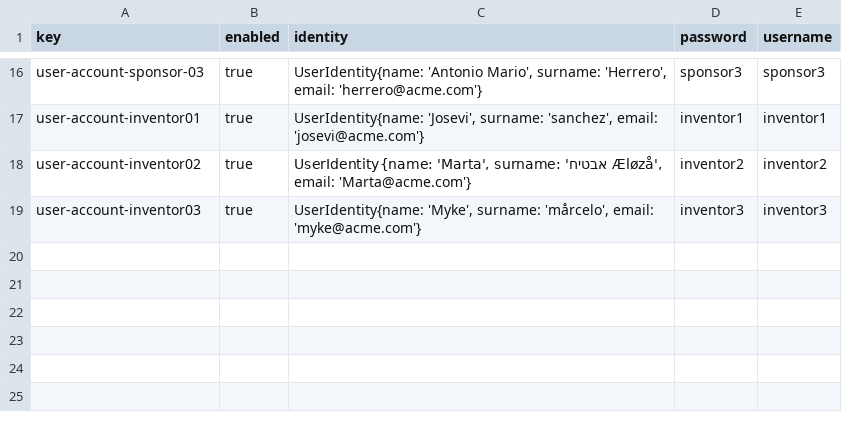
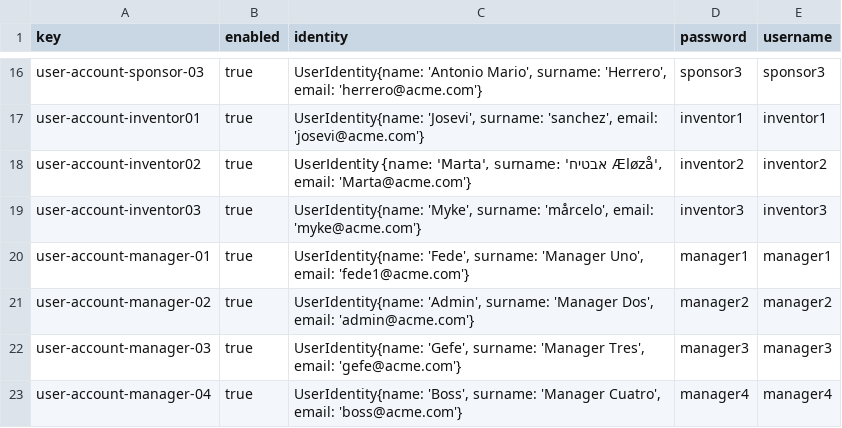
Before and after one commit to Fedealv05/Acme-Starters-B, a CSV file: src/main/resources/WEB-INF/data/sample/batch-01/user-account.csv, drawn as a sheet; only a part is shown, gaps mark what is left out; the diff names each change by its address in the sheet, - before the commit and + after, or states it on an @@ line.

Commit message:
feat: Manager y ManagerDashboard, backend montado

```diff
--- a/src/main/resources/WEB-INF/data/sample/batch-01/user-account.csv
+++ b/src/main/resources/WEB-INF/data/sample/batch-01/user-account.csv
+row 20: user-account-manager-01 | true | UserIdentity{name: 'Fede', surname: 'Manager Uno', email: 'fede1@acme.com'} | manager1 | manager1
+row 21: user-account-manager-02 | true | UserIdentity{name: 'Admin', surname: 'Manager Dos', email: 'admin@acme.com'} | manager2 | manager2
+row 22: user-account-manager-03 | true | UserIdentity{name: 'Gefe', surname: 'Manager Tres', email: 'gefe@acme.com'} | manager3 | manager3
+row 23: user-account-manager-04 | true | UserIdentity{name: 'Boss', surname: 'Manager Cuatro', email: 'boss@acme.com'} | manager4 | manager4
```
Also changed, not shown: src/main/resources/WEB-INF/data/sample/batch-01/project.csv, 7 other files.
